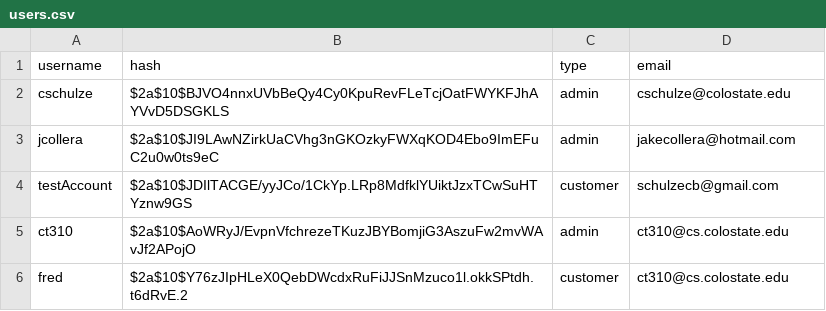
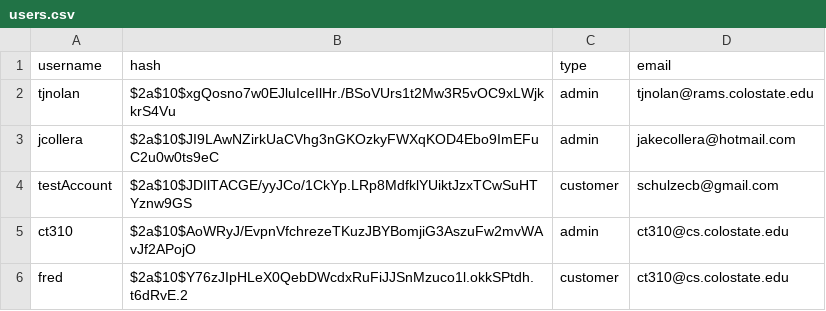
Before and after one commit to tjnolan24/project_03, a CSV file: Login/users.csv, drawn as a sheet; removed rows and columns are numbered as before the commit, all else as after; the diff names each change by its address in the sheet, - before the commit and + after, or states it on an @@ line.

Commit message:
Update users.csv
added myself to website

```diff
--- a/Login/users.csv
+++ b/Login/users.csv
-row 2: cschulze | $2a$10$BJVO4nnxUVbBeQy4Cy0KpuRevFLeTcjOatFWYKFJhAYVvD5DSGKLS | admin | cschulze@colostate.edu
+row 2: tjnolan | $2a$10$xgQosno7w0EJluIceIlHr./BSoVUrs1t2Mw3R5vOC9xLWjkkrS4Vu | admin | tjnolan@rams.colostate.edu
```
